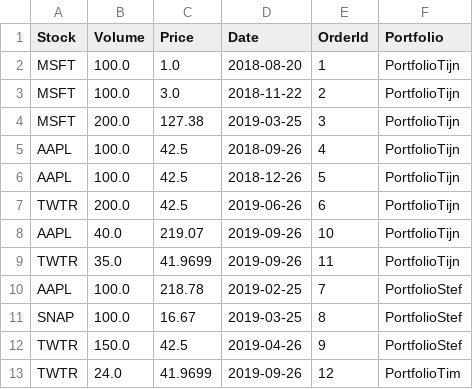
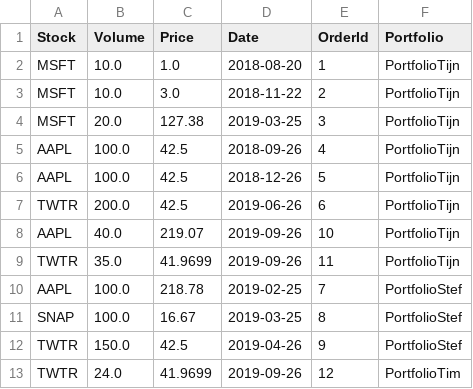
Before and after one commit to TD-1337/InvestmentGame, a CSV file: orders.csv, drawn as a sheet.

Commit message:
orders aanpassen

```diff
--- a/orders.csv
+++ b/orders.csv
@@ -1,5 +1,5 @@
 Stock,Volume,Price,Date,OrderId,Portfolio
-MSFT,100.0,1.0,2018-08-20,1,PortfolioTijn
-MSFT,100.0,3.0,2018-11-22,2,PortfolioTijn
-MSFT,200.0,127.38,2019-03-25,3,PortfolioTijn
+MSFT,10.0,1.0,2018-08-20,1,PortfolioTijn
+MSFT,10.0,3.0,2018-11-22,2,PortfolioTijn
+MSFT,20.0,127.38,2019-03-25,3,PortfolioTijn
 AAPL,100.0,42.5,2018-09-26,4,PortfolioTijn
```
Also changed, not shown: 1 other file.
